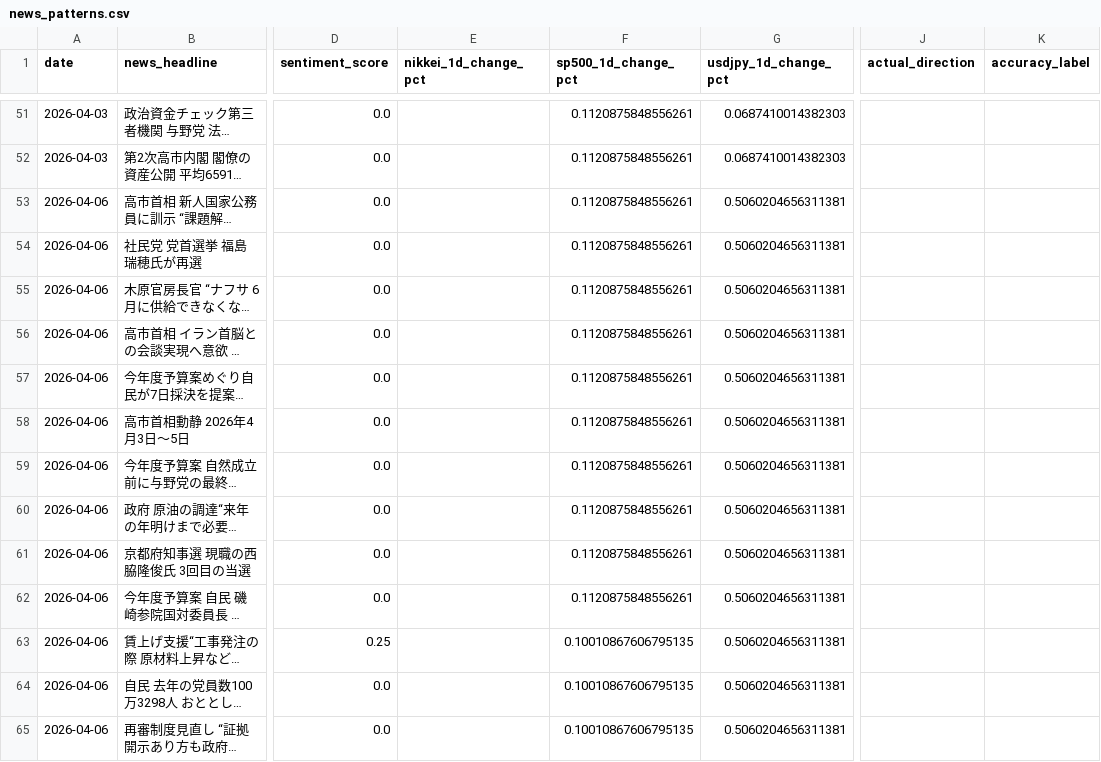
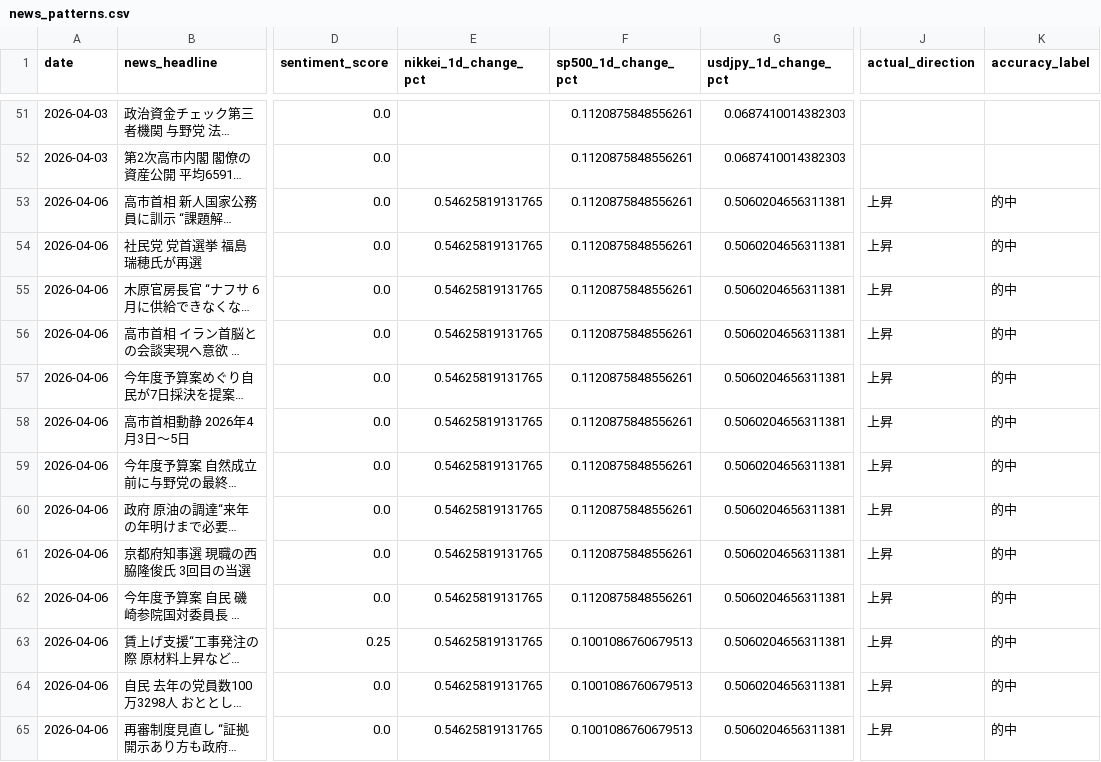
Before and after one commit to oguogu-bit/stock-assessment, a CSV file: data/news_patterns.csv, drawn as a sheet; only a part is shown, gaps mark what is left out; long unchanged cells end in …; the diff covers the shown part only; the diff names each change by its address in the sheet, - before the commit and + after, or states it on an @@ line.

```diff
--- a/data/news_patterns.csv
+++ b/data/news_patterns.csv
-E53:E65 (nikkei_1d_change_pct): (empty)
+E53:E65 (nikkei_1d_change_pct): 0.54625819131765
-J53:J65 (actual_direction): (empty)
+J53:J65 (actual_direction): 上昇
-K53:K65 (accuracy_label): (empty)
+K53:K65 (accuracy_label): 的中
-F63:F65 (sp500_1d_change_pct): 0.10010867606795135
+F63:F65 (sp500_1d_change_pct): 0.1001086760679513
```
Also changed, not shown: 10 added rows and 12 edited cells elsewhere in this file, 3 other files.
